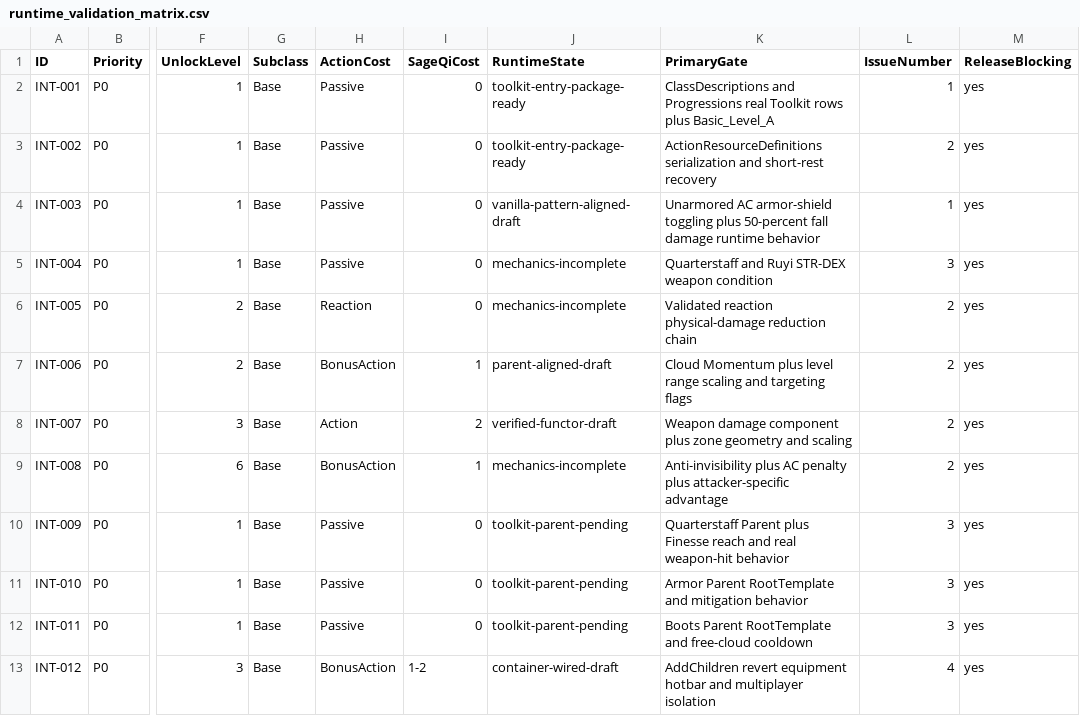
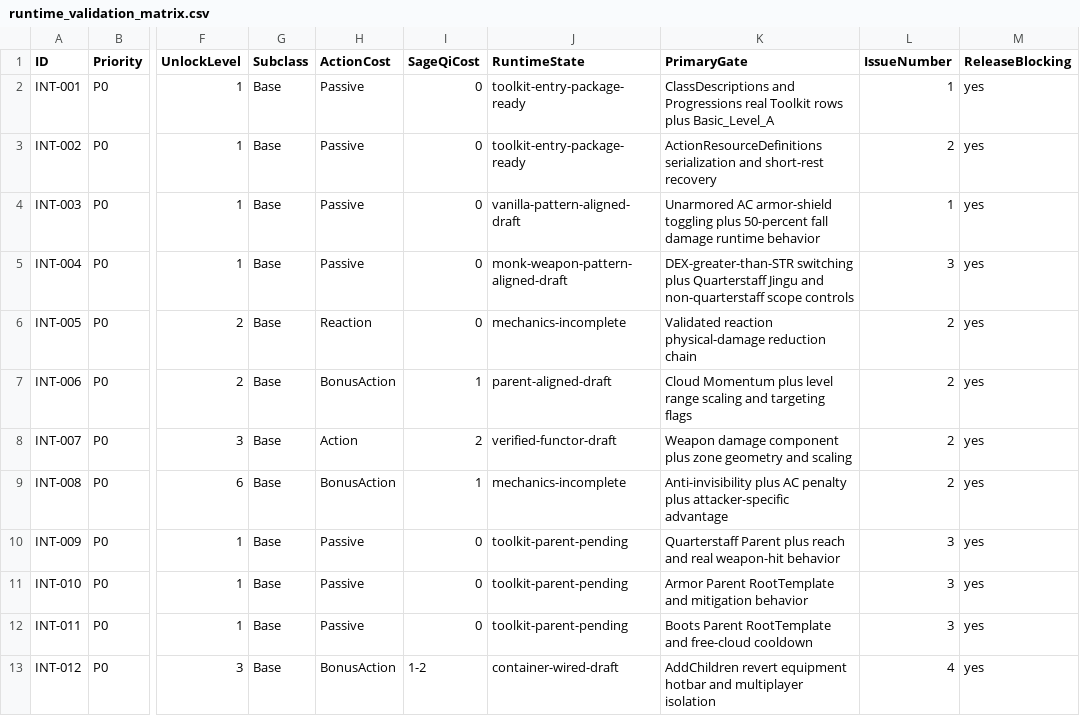
Before and after one commit to welcomelwd/bg3-qitian-dasheng, a CSV file: data/runtime_validation_matrix.csv, drawn as a sheet; only a part is shown, gaps mark what is left out; the diff names each change by its address in the sheet, - before the commit and + after, or states it on an @@ line.

Commit message:
audit: advance Ruyi Mastery to monk-weapon pattern draft

```diff
--- a/data/runtime_validation_matrix.csv
+++ b/data/runtime_validation_matrix.csv
-J5 (RuntimeState): mechanics-incomplete
+J5 (RuntimeState): monk-weapon-pattern-aligned-draft
-K5 (PrimaryGate): Quarterstaff and Ruyi STR-DEX weapon condition
+K5 (PrimaryGate): DEX-greater-than-STR switching plus Quarterstaff Jingu and non-quarterstaff scope controls
-K10 (PrimaryGate): …Parent plus Finesse reach and…
+K10 (PrimaryGate): …Parent plus reach and…
```
